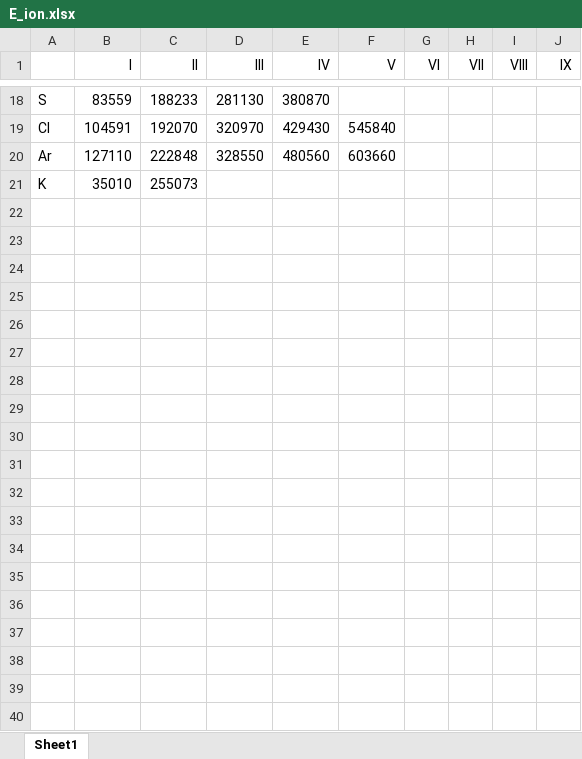
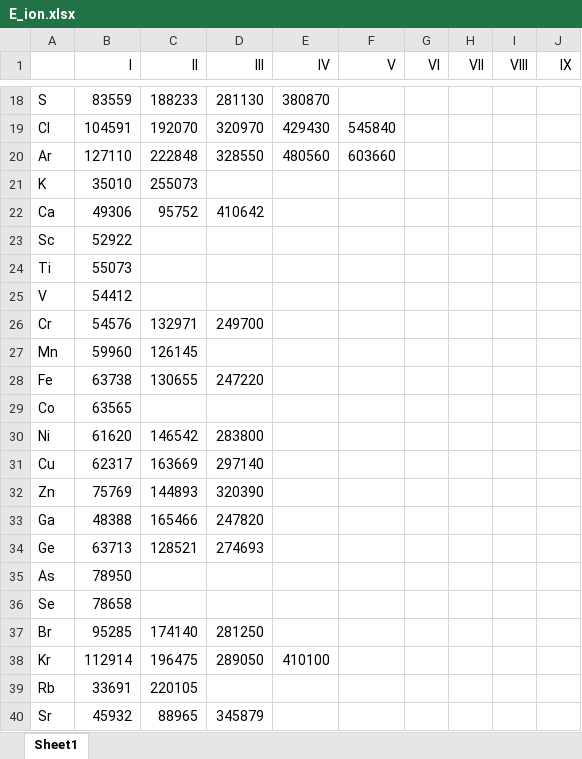
Before and after one commit to alezakuskin/Stark_ML, an Excel workbook: Source_files/E_ion.xlsx, sheet Sheet1, drawn as a sheet; only a part is shown, gaps mark what is left out; values as stored, in another font and other column widths than the file's, no borders; the diff covers the shown part only; the diff names each change by its address in the sheet, - before the commit and + after, or states it on an @@ line.

Commit message:
Update E_ion.xlsx

```diff
--- a/Source_files/E_ion.xlsx (sheet Sheet1)
+++ b/Source_files/E_ion.xlsx (sheet Sheet1)
+row 22: Ca | 49306 | 95752 | 410642
+row 23: Sc | 52922
+row 24: Ti | 55073
+row 25: V | 54412
+row 26: Cr | 54576 | 132971 | 249700
+row 27: Mn | 59960 | 126145
+row 28: Fe | 63738 | 130655 | 247220
+row 29: Co | 63565
+row 30: Ni | 61620 | 146542 | 283800
+row 31: Cu | 62317 | 163669 | 297140
+row 32: Zn | 75769 | 144893 | 320390
+row 33: Ga | 48388 | 165466 | 247820
+row 34: Ge | 63713 | 128521 | 274693
+row 35: As | 78950
+row 36: Se | 78658
+row 37: Br | 95285 | 174140 | 281250
+row 38: Kr | 112914 | 196475 | 289050 | 410100
+row 39: Rb | 33691 | 220105
+row 40: Sr | 45932 | 88965 | 345879
```
Also changed, not shown: 16 added rows elsewhere in this sheet.
